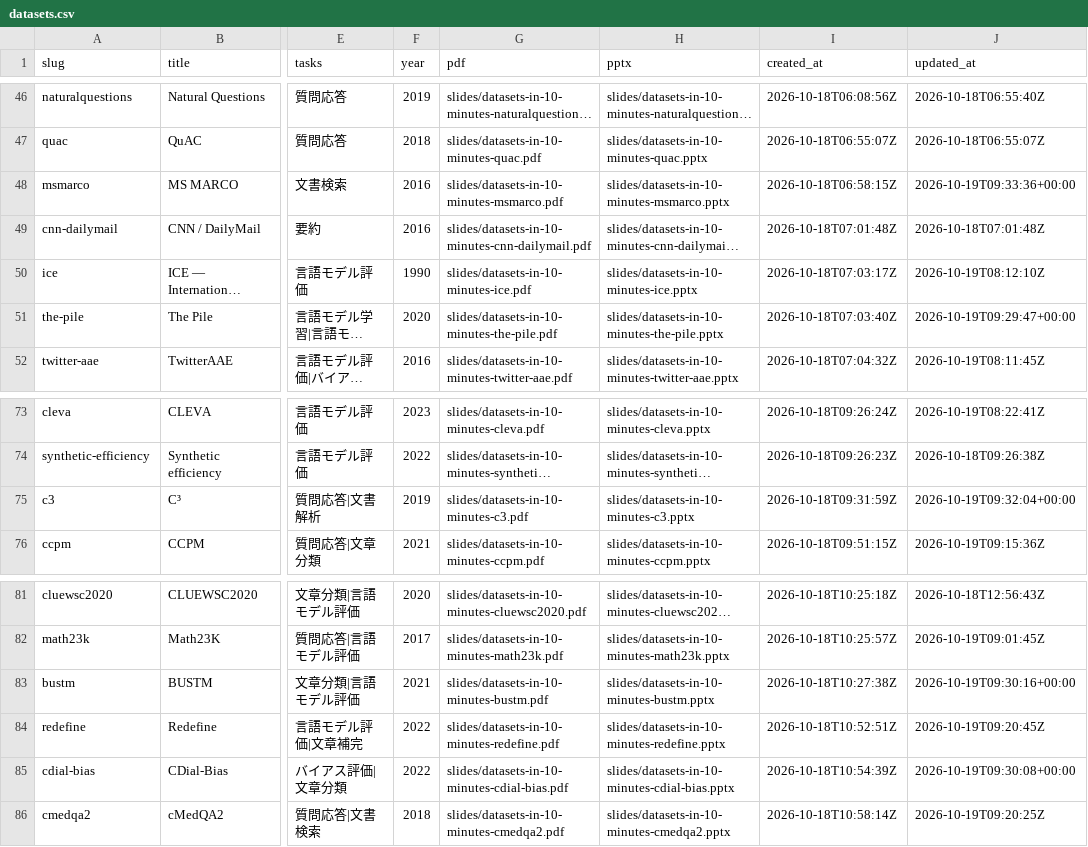
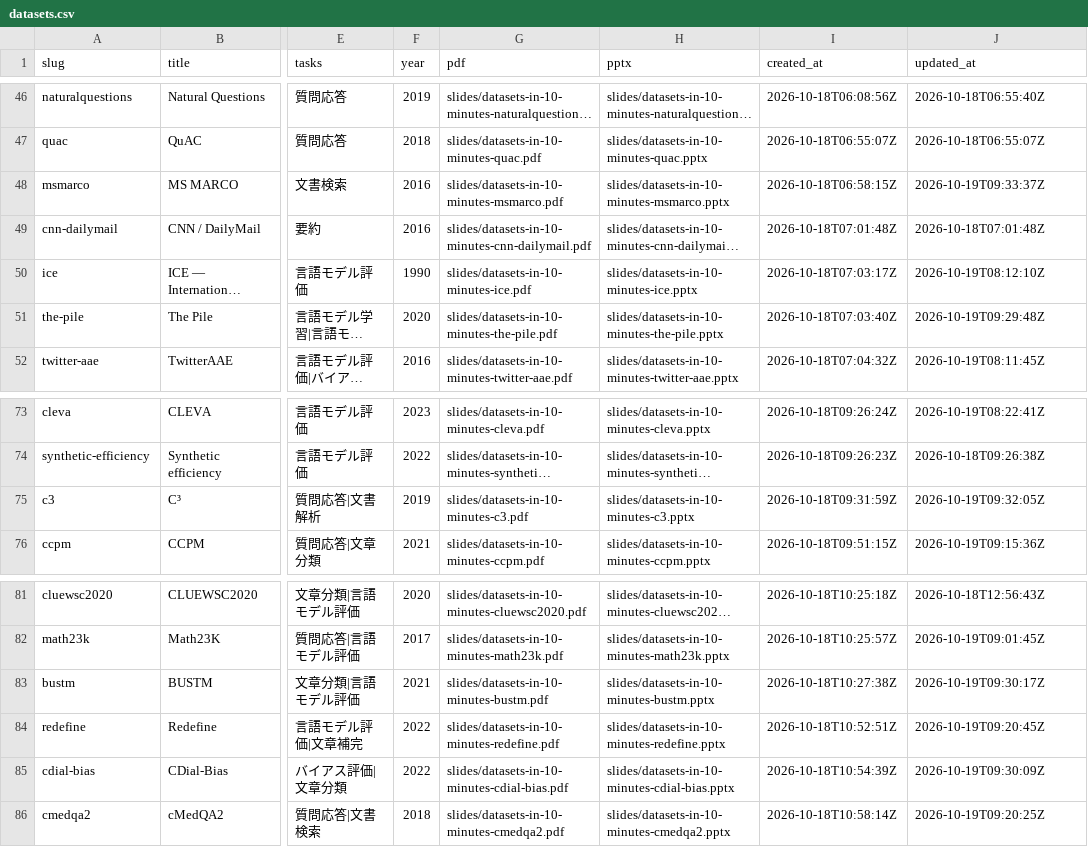
Before and after one commit to sasakiy84/datasets-in-10-minutes, a CSV file: site/datasets.csv, drawn as a sheet; only a part is shown, gaps mark what is left out; long unchanged cells end in …; the diff names each change by its address in the sheet, - before the commit and + after, or states it on an @@ line.

Commit message:
Refresh gallery dates for the next five reviewed revisions

```diff
--- a/site/datasets.csv
+++ b/site/datasets.csv
-J48 (updated_at): 2026-10-19T09:33:36+00:00
+J48 (updated_at): 2026-10-19T09:33:37Z
-J51 (updated_at): 2026-10-19T09:29:47+00:00
+J51 (updated_at): 2026-10-19T09:29:48Z
-J75 (updated_at): 2026-10-19T09:32:04+00:00
+J75 (updated_at): 2026-10-19T09:32:05Z
-J83 (updated_at): 2026-10-19T09:30:16+00:00
+J83 (updated_at): 2026-10-19T09:30:17Z
-J85 (updated_at): 2026-10-19T09:30:08+00:00
+J85 (updated_at): 2026-10-19T09:30:09Z
```
